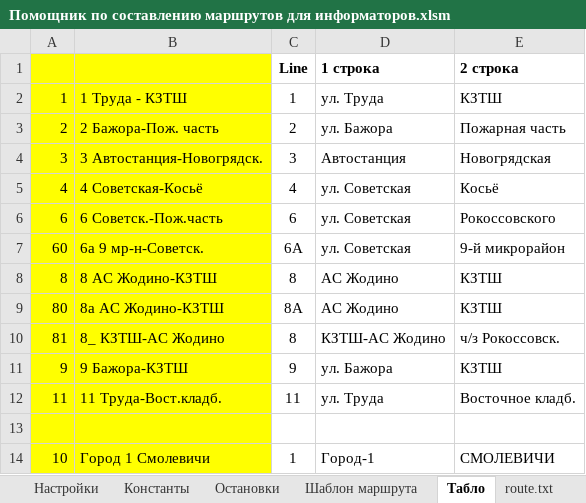
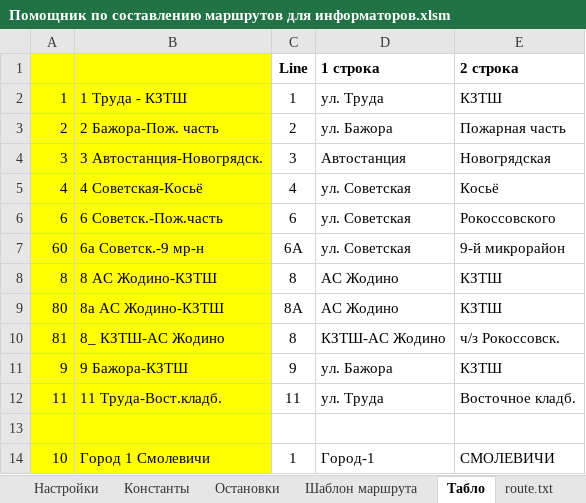
Before and after one commit to Autopark18/___MyDocuments___, an Excel workbook: gBuse/!_Маршруты_!/Жодино (готовый вариант)/Помощник по составлению маршрутов для информаторов.xlsm, sheet Табло, drawn as a sheet; only a part is shown; values as stored, in another font and other column widths than the file's, no borders; the diff names each change by its address in the sheet, - before the commit and + after, or states it on an @@ line.

```diff
--- a/gBuse/!_Маршруты_!/Жодино (готовый вариант)/Помощник по составлению маршрутов для информаторов.xlsm (sheet Табло)
+++ b/gBuse/!_Маршруты_!/Жодино (готовый вариант)/Помощник по составлению маршрутов для информаторов.xlsm (sheet Табло)
-B7: 6а 9 мр-н-Советск.
+B7: 6а Советск.-9 мр-н
```
Also changed, not shown: sheet route, other sheet tabs, Табели/!Анализ выполнения задания по водителям за 2019 г..xlsm, Табели/!Табель работы авто за 2019 г..xlsm, 11 other files.
